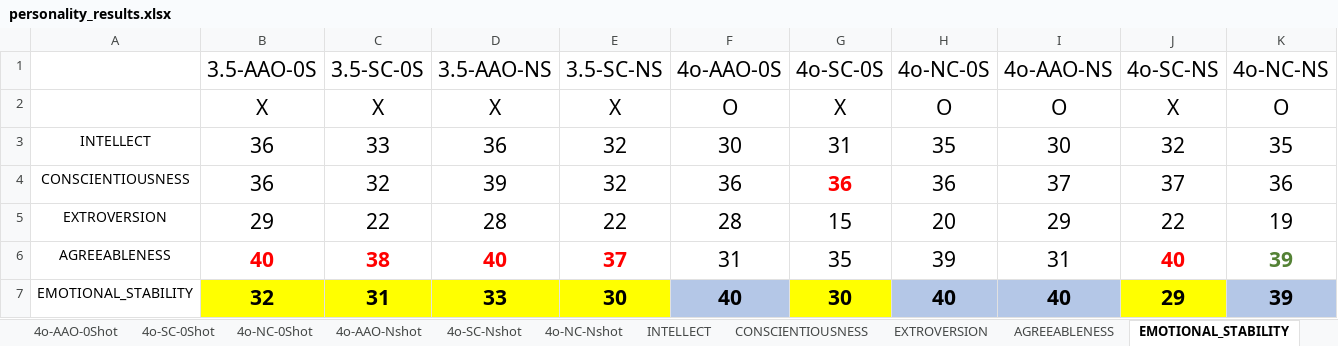
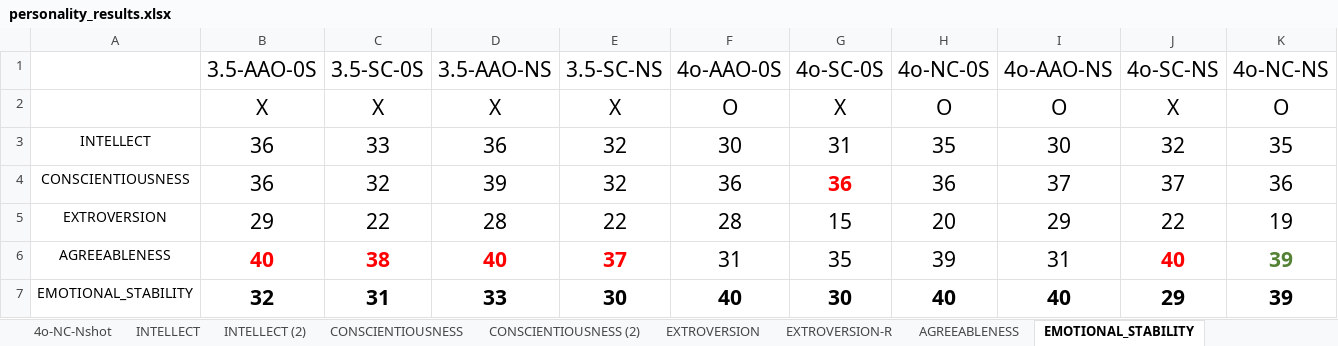
Before and after one commit to Pittawat2542/llm-personality, an Excel workbook: outputs/personality_results.xlsx, sheet EMOTIONAL_STABILITY, drawn as a sheet; values as stored, in another font and other column widths than the file's, no borders; the diff names each change by its address in the sheet, - before the commit and + after, or states it on an @@ line.

```diff
--- a/outputs/personality_results.xlsx (sheet EMOTIONAL_STABILITY)
+++ b/outputs/personality_results.xlsx (sheet EMOTIONAL_STABILITY)
+sheet tab: INTELLECT (2)
+sheet tab: CONSCIENTIOUSNESS (2)
+sheet tab: EXTROVERSION-R
-B7:E7 fill: #FFFF00
+B7:E7 fill: none
-F7 fill: #B4C7E7
+F7 fill: none
-G7 fill: #FFFF00
+G7 fill: none
-H7:I7 fill: #B4C7E7
+H7:I7 fill: none
-J7 fill: #FFFF00
+J7 fill: none
-K7 fill: #B4C7E7
+K7 fill: none
```
Also changed, not shown: sheet 4o-AAO-Nshot, sheet EXTROVERSION, sheet INTELLECT, other sheet tabs, 1 other file.
